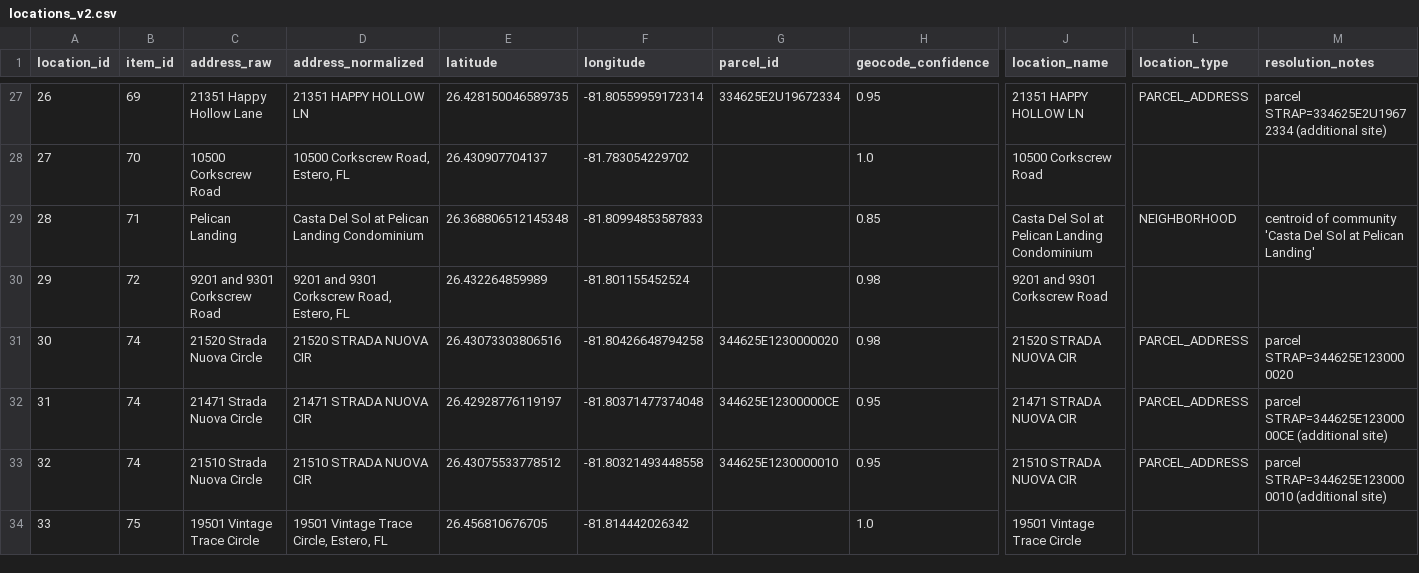
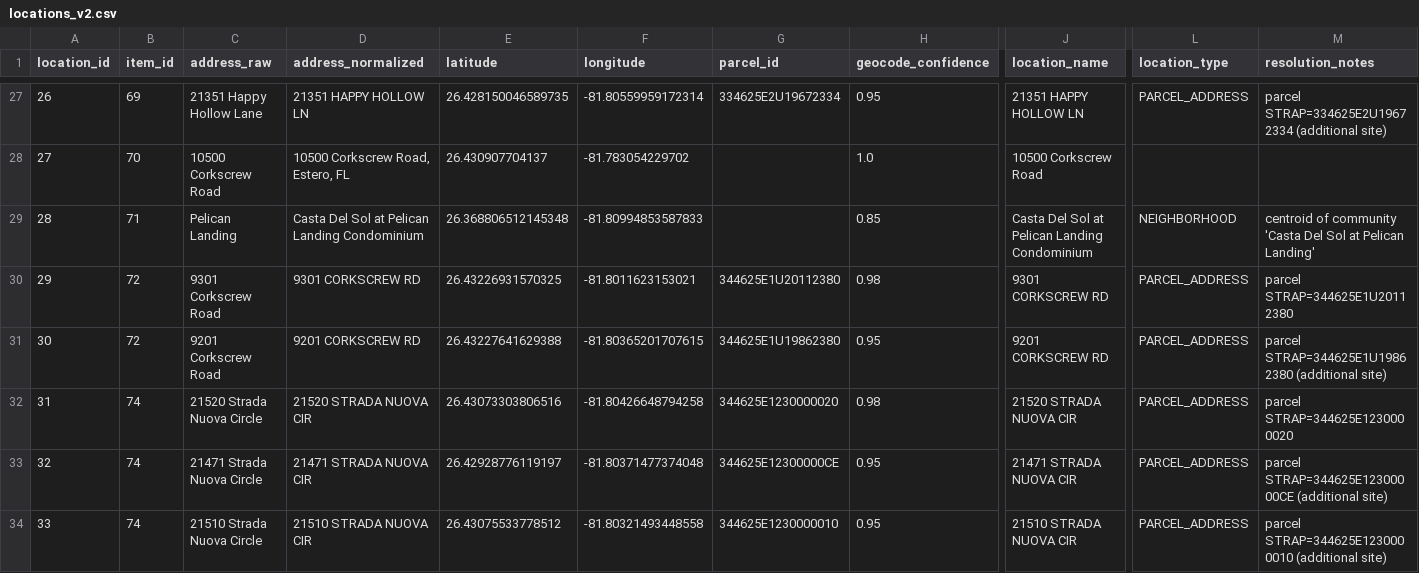
Before and after one commit to krocks9903/rag-arcgis-chatbot, a CSV file: backend/data/silver/v2/locations_v2.csv, drawn as a sheet; only a part is shown, gaps mark what is left out; the shorter side is filled out with more unchanged rows; addresses are those after the commit; rows hold the shown columns only; the diff names each change by its address in the sheet, - before the commit and + after, or states it on an @@ line.

```diff
--- a/backend/data/silver/v2/locations_v2.csv
+++ b/backend/data/silver/v2/locations_v2.csv
-C30 (address_raw): 9201 and 9301 Corkscrew Road
+C30 (address_raw): 9301 Corkscrew Road
-D30 (address_normalized): 9201 and 9301 Corkscrew Road, Estero, FL
+D30 (address_normalized): 9301 CORKSCREW RD
-E30 (latitude): 26.432264859989
+E30 (latitude): 26.43226931570325
-F30 (longitude): -81.801155452524
+F30 (longitude): -81.8011623153021
-G30 (parcel_id): (empty)
+G30 (parcel_id): 344625E1U20112380
-J30 (location_name): 9201 and 9301 Corkscrew Road
+J30 (location_name): 9301 CORKSCREW RD
-L30 (location_type): (empty)
+L30 (location_type): PARCEL_ADDRESS
-M30 (resolution_notes): (empty)
+M30 (resolution_notes): parcel STRAP=344625E1U20112380
+row 31: 30 | 72 | 9201 Corkscrew Road | 9201 CORKSCREW RD | 26.43227641629388 | -81.80365201707615 | 344625E1U19862380 | 0.95 | 9201 CORKSCREW RD | PARCEL_ADDRESS | parcel STRAP=344625E1U19862380 (additional site)
@@ column A (location_id) renumbered from row 32 down @@
```
Also changed, not shown: backend/data/gold/arcgis/layers/commercial_mixed_use_development.csv, backend/data/silver/core/legacy_locations.csv, 6 other files.
